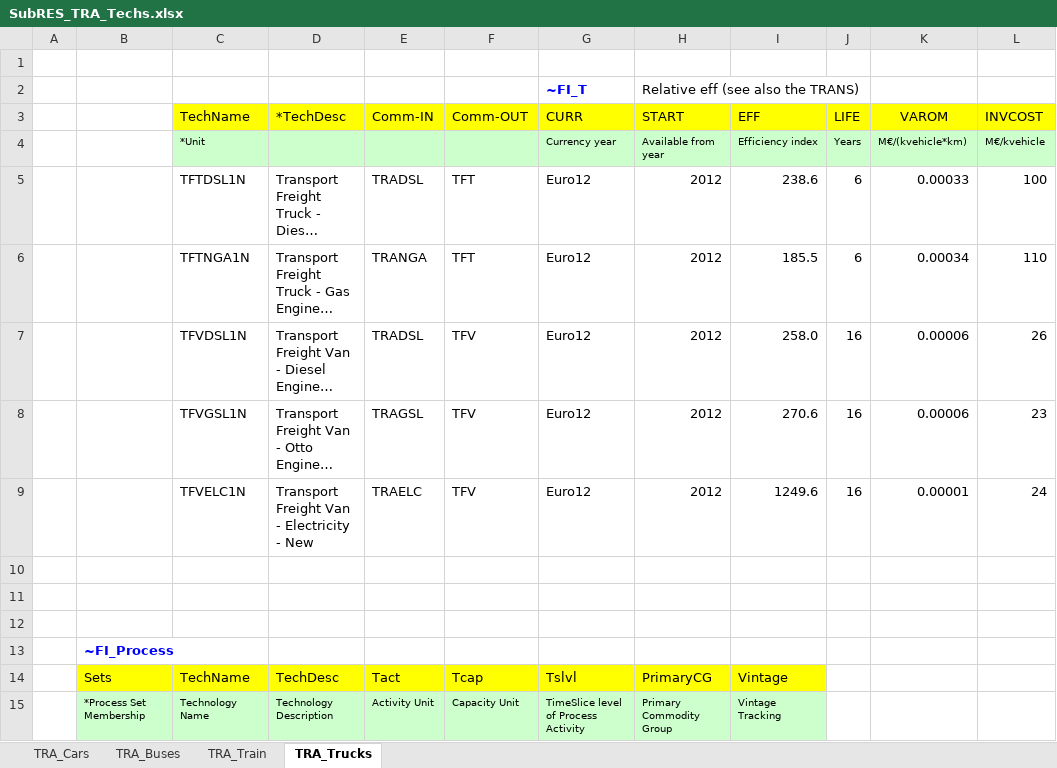
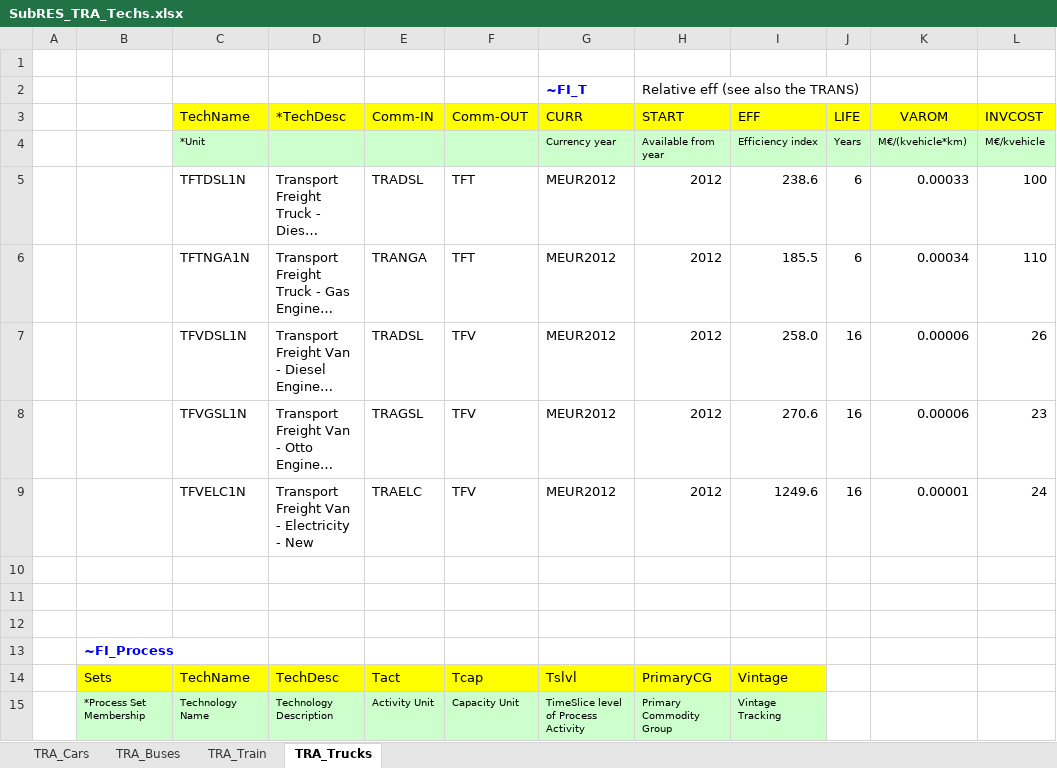
Before and after one commit to olejandro/times-shire, an Excel workbook: SubRES_TMPL/SubRES_TRA_Techs.xlsx, sheet TRA_Trucks, drawn as a sheet; only a part is shown; long unchanged cells end in …; values as stored, in another font and other column widths than the file's, no borders; the diff names each change by its address in the sheet, - before the commit and + after, or states it on an @@ line.

```diff
--- a/SubRES_TMPL/SubRES_TRA_Techs.xlsx (sheet TRA_Trucks)
+++ b/SubRES_TMPL/SubRES_TRA_Techs.xlsx (sheet TRA_Trucks)
-G5:G9 (CURR): Euro12
+G5:G9 (CURR): MEUR2012
```
Also changed, not shown: sheet TRA_Cars, sheet TRA_Buses, sheet TRA_Train, charts or pictures, SubRES_TMPL/SubRes_ELC_Techs.xlsx, SubRES_TMPL/SubRes_SUP_BioRefineries.xlsx, 3 other files.
